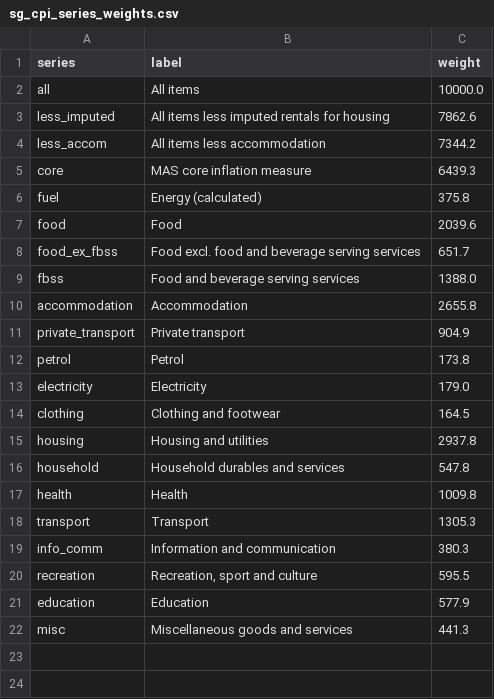
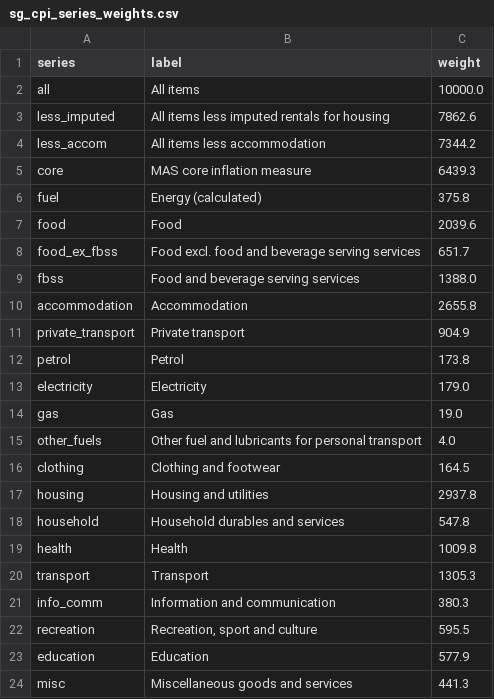
Before and after one commit to AsiaDecoded/Asia-vitals, a CSV file: data/sg/cpi/sg_cpi_series_weights.csv, drawn as a sheet; the diff names each change by its address in the sheet, - before the commit and + after, or states it on an @@ line.

```diff
--- a/data/sg/cpi/sg_cpi_series_weights.csv
+++ b/data/sg/cpi/sg_cpi_series_weights.csv
+row 14: gas | Gas | 19.0
+row 15: other_fuels | Other fuel and lubricants for personal transport | 4.0
```
Also changed, not shown: 7 other files.
